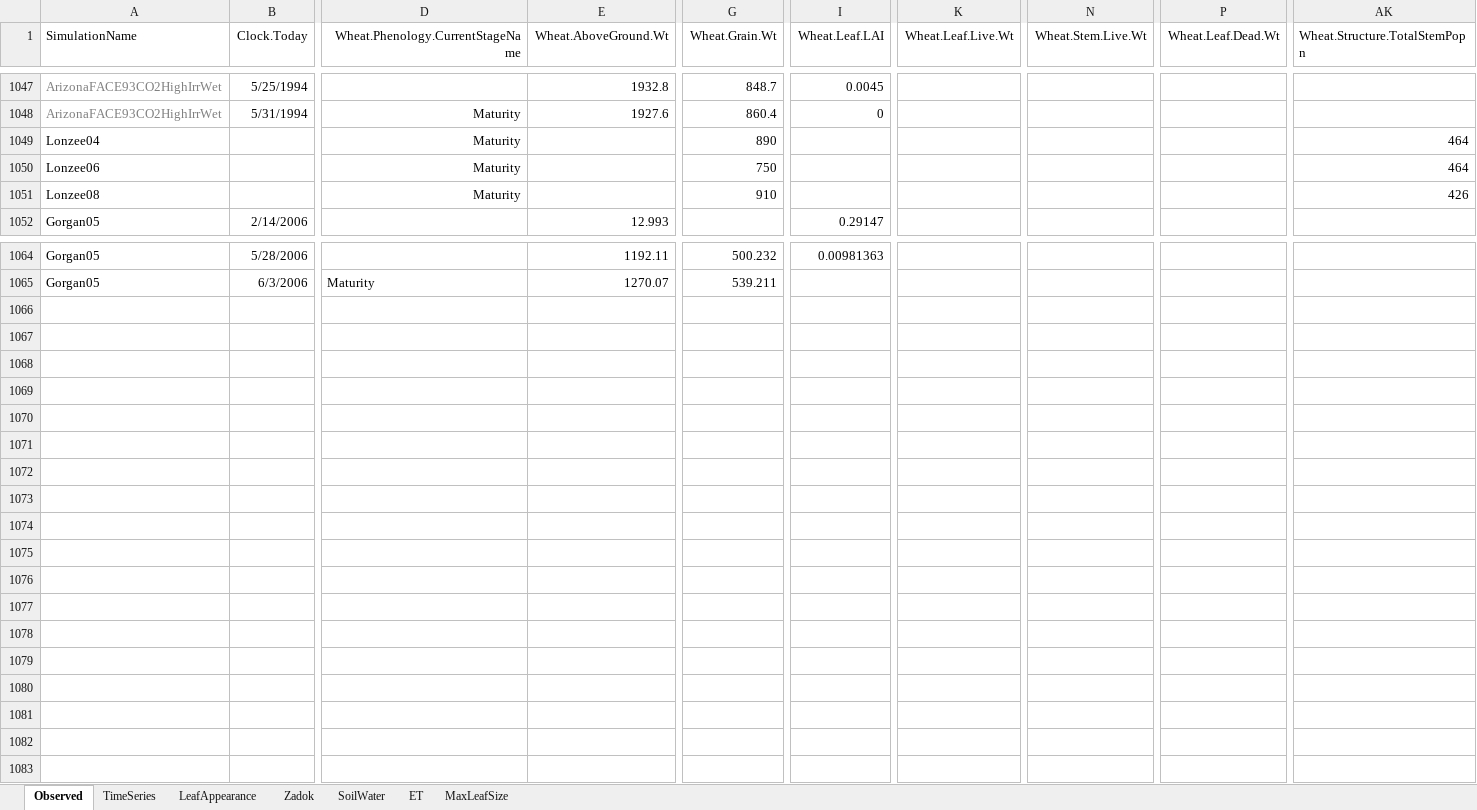
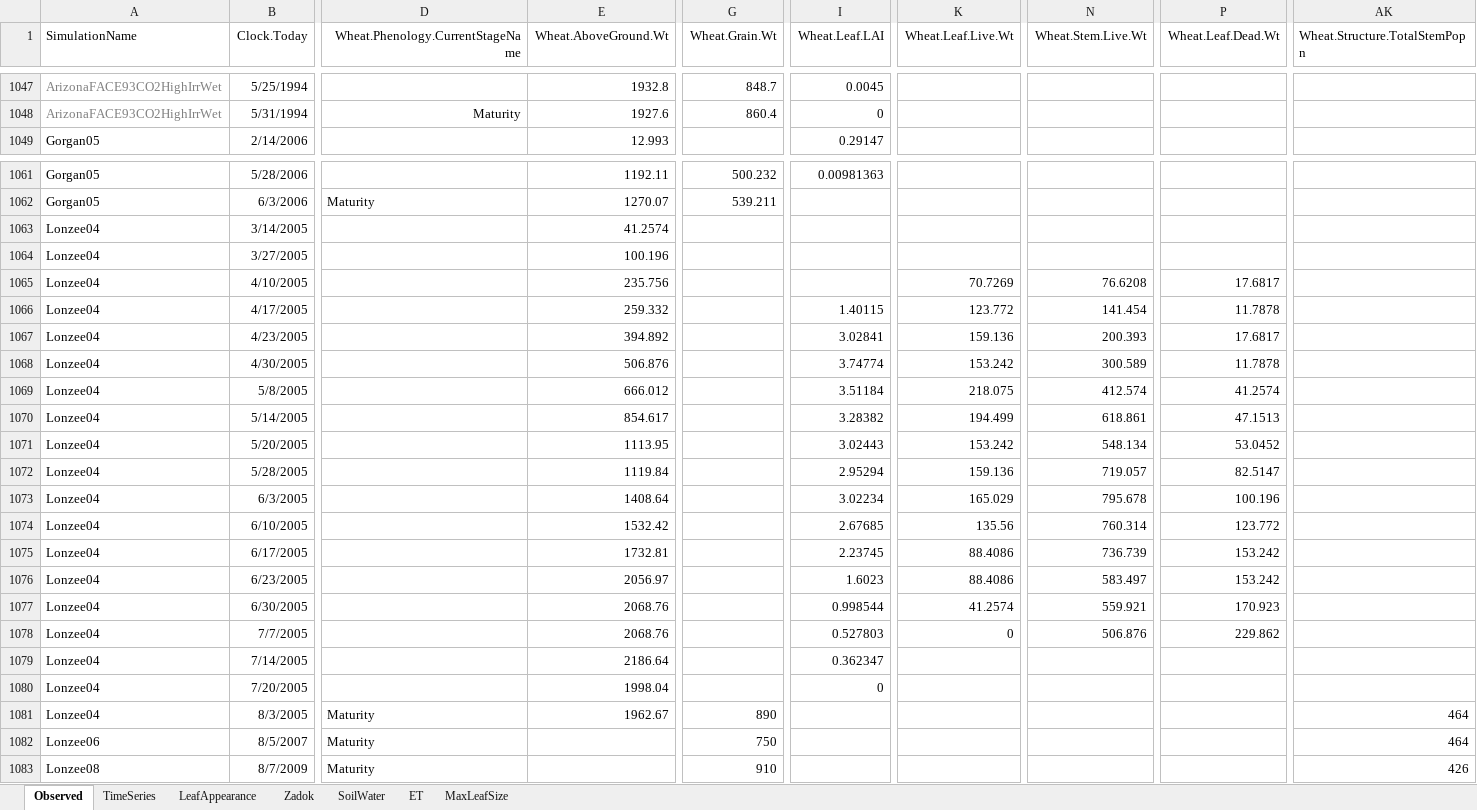
Before and after one commit to APSIMInitiative/ApsimX, an Excel workbook: Prototypes/Wheat/Observed.xlsx, sheet Observed, drawn as a sheet; only a part is shown, gaps mark what is left out; values as stored, in another font and other column widths than the file's, no borders; removed rows and columns are numbered as before the commit, all else as after; rows hold the shown columns only; the diff names each change by its address in the sheet, - before the commit and + after, or states it on an @@ line.

Commit message:
Working on Belgian data

```diff
--- a/Prototypes/Wheat/Observed.xlsx (sheet Observed)
+++ b/Prototypes/Wheat/Observed.xlsx (sheet Observed)
-row 1049: Lonzee04 |  | Maturity |  | 890 |  |  |  |  | 464
-row 1050: Lonzee06 |  | Maturity |  | 750 |  |  |  |  | 464
-row 1051: Lonzee08 |  | Maturity |  | 910 |  |  |  |  | 426
+row 1063: Lonzee04 | 3/14/2005 |  | 41.2574
+row 1064: Lonzee04 | 3/27/2005 |  | 100.196
+row 1065: Lonzee04 | 4/10/2005 |  | 235.756 |  |  | 70.7269 | 76.6208 | 17.6817
+row 1066: Lonzee04 | 4/17/2005 |  | 259.332 |  | 1.40115 | 123.772 | 141.454 | 11.7878
+row 1067: Lonzee04 | 4/23/2005 |  | 394.892 |  | 3.02841 | 159.136 | 200.393 | 17.6817
+row 1068: Lonzee04 | 4/30/2005 |  | 506.876 |  | 3.74774 | 153.242 | 300.589 | 11.7878
+row 1069: Lonzee04 | 5/8/2005 |  | 666.012 |  | 3.51184 | 218.075 | 412.574 | 41.2574
+row 1070: Lonzee04 | 5/14/2005 |  | 854.617 |  | 3.28382 | 194.499 | 618.861 | 47.1513
+row 1071: Lonzee04 | 5/20/2005 |  | 1113.95 |  | 3.02443 | 153.242 | 548.134 | 53.0452
+row 1072: Lonzee04 | 5/28/2005 |  | 1119.84 |  | 2.95294 | 159.136 | 719.057 | 82.5147
+row 1073: Lonzee04 | 6/3/2005 |  | 1408.64 |  | 3.02234 | 165.029 | 795.678 | 100.196
+row 1074: Lonzee04 | 6/10/2005 |  | 1532.42 |  | 2.67685 | 135.56 | 760.314 | 123.772
+row 1075: Lonzee04 | 6/17/2005 |  | 1732.81 |  | 2.23745 | 88.4086 | 736.739 | 153.242
+row 1076: Lonzee04 | 6/23/2005 |  | 2056.97 |  | 1.6023 | 88.4086 | 583.497 | 153.242
+row 1077: Lonzee04 | 6/30/2005 |  | 2068.76 |  | 0.998544 | 41.2574 | 559.921 | 170.923
+row 1078: Lonzee04 | 7/7/2005 |  | 2068.76 |  | 0.527803 | 0 | 506.876 | 229.862
+row 1079: Lonzee04 | 7/14/2005 |  | 2186.64 |  | 0.362347
+row 1080: Lonzee04 | 7/20/2005 |  | 1998.04 |  | 0
+row 1081: Lonzee04 | 8/3/2005 | Maturity | 1962.67 | 890 |  |  |  |  | 464
+row 1082: Lonzee06 | 8/5/2007 | Maturity |  | 750 |  |  |  |  | 464
+row 1083: Lonzee08 | 8/7/2009 | Maturity |  | 910 |  |  |  |  | 426
```
Also changed, not shown: 1 other file.
